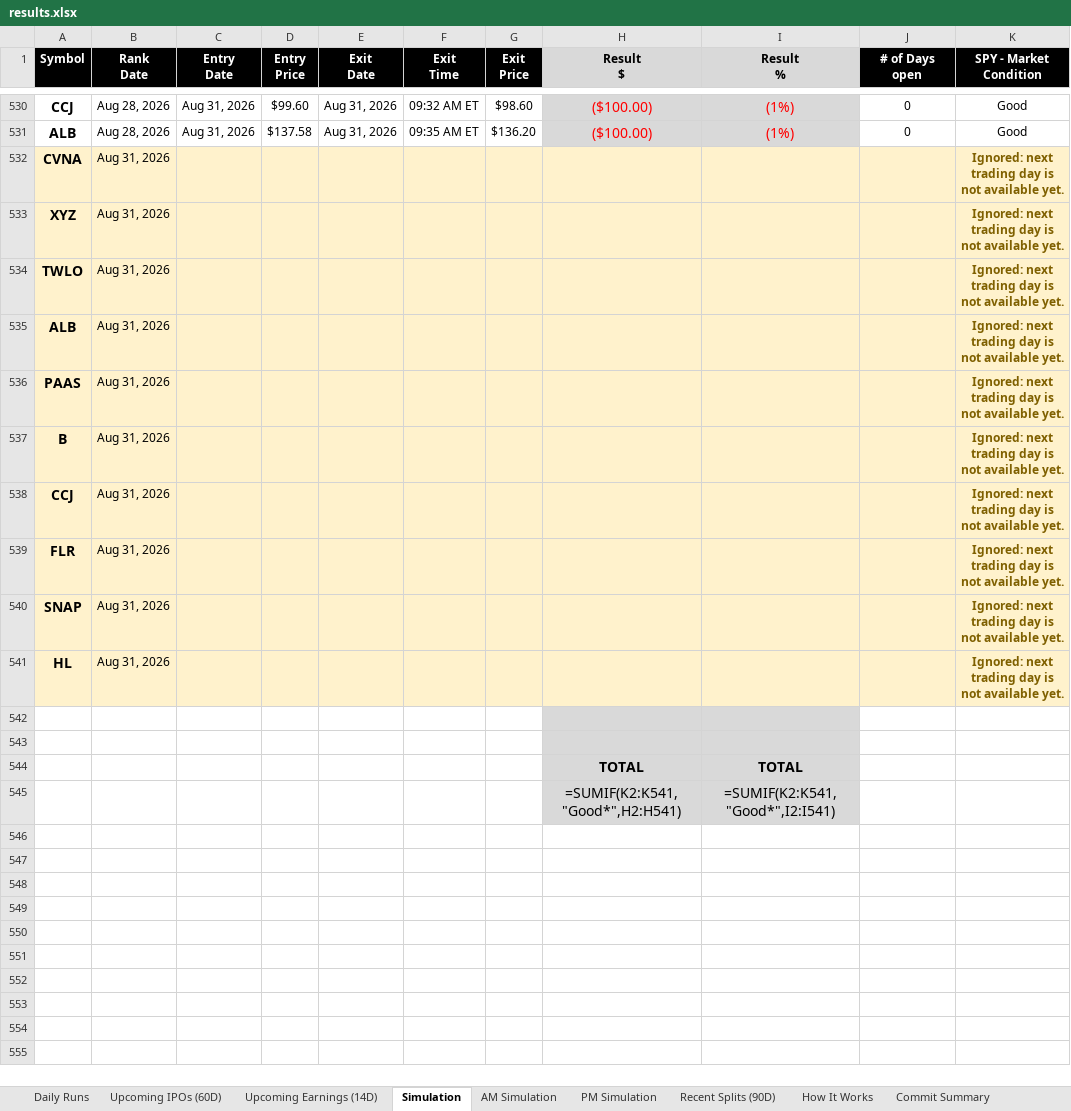
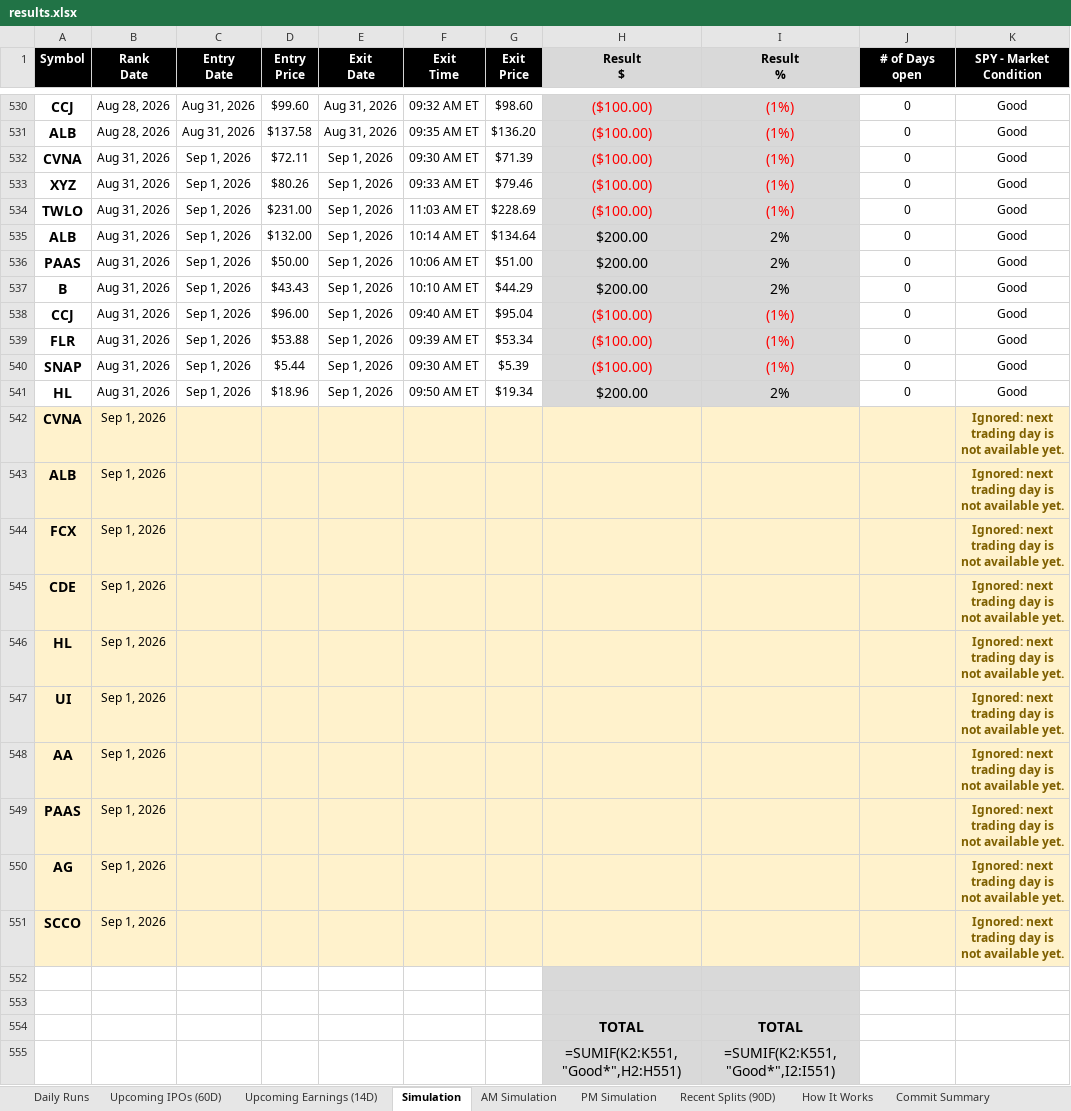
Before and after one commit to codenamev99/invest2.0, an Excel workbook: results.xlsx, sheet Simulation, drawn as a sheet; only a part is shown, gaps mark what is left out; values as stored, in another font and other column widths than the file's, no borders; formulas without a stored value are shown as written; removed rows and columns are numbered as before the commit, all else as after; the diff names each change by its address in the sheet, - before the commit and + after, or states it on an @@ line.

```diff
--- a/results.xlsx (sheet Simulation)
+++ b/results.xlsx (sheet Simulation)
+row 532: CVNA | Aug 31, 2026 | Sep 1, 2026 | $72.11 | Sep 1, 2026 | 09:30 AM ET | $71.39 | ($100.00) | (1%) | 0 | Good
+row 533: XYZ | Aug 31, 2026 | Sep 1, 2026 | $80.26 | Sep 1, 2026 | 09:33 AM ET | $79.46 | ($100.00) | (1%) | 0 | Good
+row 534: TWLO | Aug 31, 2026 | Sep 1, 2026 | $231.00 | Sep 1, 2026 | 11:03 AM ET | $228.69 | ($100.00) | (1%) | 0 | Good
+row 535: ALB | Aug 31, 2026 | Sep 1, 2026 | $132.00 | Sep 1, 2026 | 10:14 AM ET | $134.64 | $200.00 | 2% | 0 | Good
+row 536: PAAS | Aug 31, 2026 | Sep 1, 2026 | $50.00 | Sep 1, 2026 | 10:06 AM ET | $51.00 | $200.00 | 2% | 0 | Good
+row 537: B | Aug 31, 2026 | Sep 1, 2026 | $43.43 | Sep 1, 2026 | 10:10 AM ET | $44.29 | $200.00 | 2% | 0 | Good
+row 538: CCJ | Aug 31, 2026 | Sep 1, 2026 | $96.00 | Sep 1, 2026 | 09:40 AM ET | $95.04 | ($100.00) | (1%) | 0 | Good
+row 539: FLR | Aug 31, 2026 | Sep 1, 2026 | $53.88 | Sep 1, 2026 | 09:39 AM ET | $53.34 | ($100.00) | (1%) | 0 | Good
+row 540: SNAP | Aug 31, 2026 | Sep 1, 2026 | $5.44 | Sep 1, 2026 | 09:30 AM ET | $5.39 | ($100.00) | (1%) | 0 | Good
+row 541: HL | Aug 31, 2026 | Sep 1, 2026 | $18.96 | Sep 1, 2026 | 09:50 AM ET | $19.34 | $200.00 | 2% | 0 | Good
-B542 (Rank Date): Aug 31, 2026
+B542 (Rank Date): Sep 1, 2026
-row 533: XYZ | Aug 31, 2026 |  |  |  |  |  |  |  |  | Ignored: next trading day is not available yet.
-row 534: TWLO | Aug 31, 2026 |  |  |  |  |  |  |  |  | Ignored: next trading day is not available yet.
-B543 (Rank Date): Aug 31, 2026
+B543 (Rank Date): Sep 1, 2026
+row 544: FCX | Sep 1, 2026 |  |  |  |  |  |  |  |  | Ignored: next trading day is not available yet.
+row 545: CDE | Sep 1, 2026 |  |  |  |  |  |  |  |  | Ignored: next trading day is not available yet.
+row 546: HL | Sep 1, 2026 |  |  |  |  |  |  |  |  | Ignored: next trading day is not available yet.
+row 547: UI | Sep 1, 2026 |  |  |  |  |  |  |  |  | Ignored: next trading day is not available yet.
+row 548: AA | Sep 1, 2026 |  |  |  |  |  |  |  |  | Ignored: next trading day is not available yet.
-B549 (Rank Date): Aug 31, 2026
+B549 (Rank Date): Sep 1, 2026
-row 537: B | Aug 31, 2026 |  |  |  |  |  |  |  |  | Ignored: next trading day is not available yet.
+row 550: AG | Sep 1, 2026 |  |  |  |  |  |  |  |  | Ignored: next trading day is not available yet.
-A551 (Symbol): CCJ
+A551 (Symbol): SCCO
-B551 (Rank Date): Aug 31, 2026
+B551 (Rank Date): Sep 1, 2026
-row 539: FLR | Aug 31, 2026 |  |  |  |  |  |  |  |  | Ignored: next trading day is not available yet.
-row 540: SNAP | Aug 31, 2026 |  |  |  |  |  |  |  |  | Ignored: next trading day is not available yet.
-row 541: HL | Aug 31, 2026 |  |  |  |  |  |  |  |  | Ignored: next trading day is not available yet.
-H555 (Result $): =SUMIF(K2:K541,"Good*",H2:H541)
+H555 (Result $): =SUMIF(K2:K551,"Good*",H2:H551)
-I555 (Result %): =SUMIF(K2:K541,"Good*",I2:I541)
+I555 (Result %): =SUMIF(K2:K551,"Good*",I2:I551)
```
Also changed, not shown: sheet Daily Runs, sheet Upcoming Earnings (14D), sheet AM Simulation, sheet PM Simulation, sheet Upcoming IPOs (60D), sheet Recent Splits (90D).
